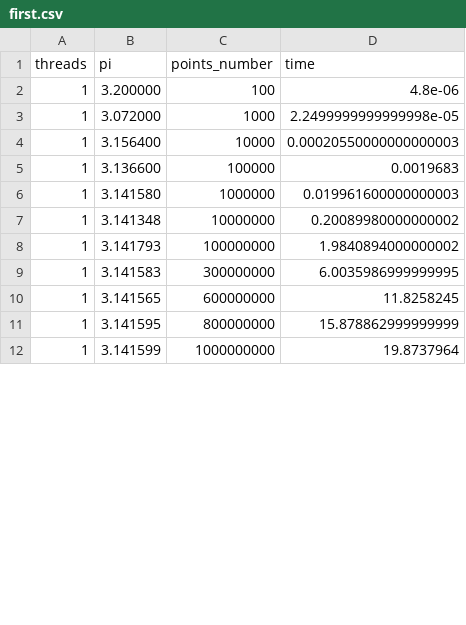
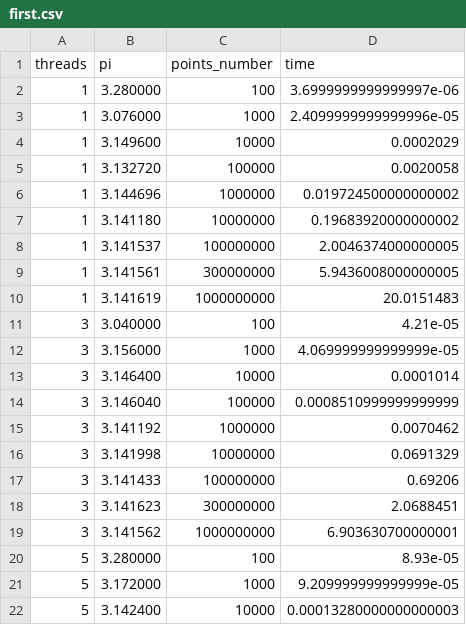
Before and after one commit to Kaparya/ParallelComputing, a CSV file: first.csv, drawn as a sheet; only a part is shown; the diff covers the shown part only.

Commit message:
Minor fix first

```diff
--- a/first.csv
+++ b/first.csv
@@ -1,12 +1,22 @@
 threads,pi,points_number,time
-1,3.200000,100,4.8e-06
-1,3.072000,1000,2.2499999999999998e-05
-1,3.156400,10000,0.00020550000000000003
-1,3.136600,100000,0.0019683
-1,3.141580,1000000,0.019961600000000003
-1,3.141348,10000000,0.20089980000000002
-1,3.141793,100000000,1.9840894000000002
-1,3.141583,300000000,6.0035986999999995
-1,3.141565,600000000,11.8258245
-1,3.141595,800000000,15.878862999999999
-1,3.141599,1000000000,19.8737964
+1,3.280000,100,3.6999999999999997e-06
+1,3.076000,1000,2.4099999999999996e-05
+1,3.149600,10000,0.0002029
+1,3.132720,100000,0.0020058
+1,3.144696,1000000,0.019724500000000002
+1,3.141180,10000000,0.19683920000000002
+1,3.141537,100000000,2.0046374000000005
+1,3.141561,300000000,5.9436008000000005
+1,3.141619,1000000000,20.0151483
+3,3.040000,100,4.21e-05
+3,3.156000,1000,4.069999999999999e-05
+3,3.146400,10000,0.0001014
+3,3.146040,100000,0.0008510999999999999
+3,3.141192,1000000,0.0070462
+3,3.141998,10000000,0.0691329
+3,3.141433,100000000,0.69206
+3,3.141623,300000000,2.0688451
+3,3.141562,1000000000,6.903630700000001
+5,3.280000,100,8.93e-05
+5,3.172000,1000,9.209999999999999e-05
+5,3.142400,10000,0.00013280000000000003
```
Also changed, not shown: 15 added rows, 2 removed rows and 17 edited cells elsewhere in this file, 4 other files.
